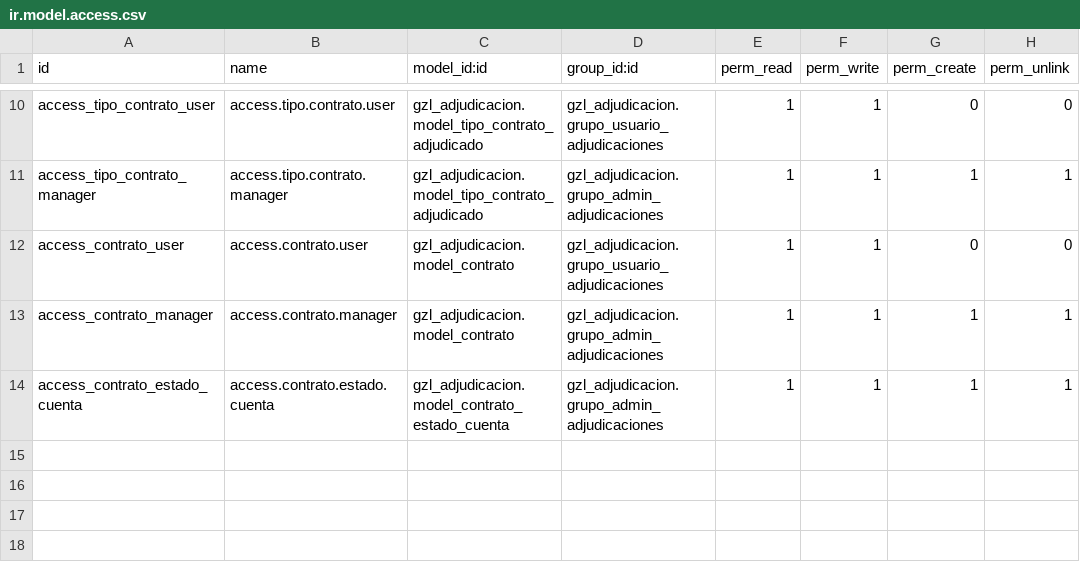
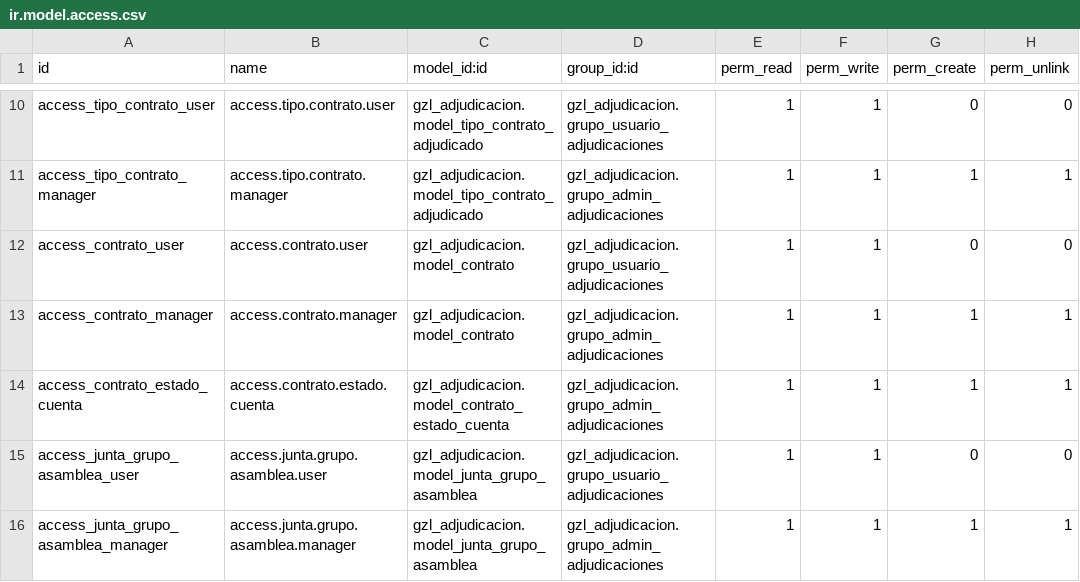
Before and after one commit to aigiler/promoautoecuador, a CSV file: gzl_adjudicacion/security/ir.model.access.csv, drawn as a sheet; only a part is shown, gaps mark what is left out; the diff names each change by its address in the sheet, - before the commit and + after, or states it on an @@ line.

Commit message:
Update ir.model.access.csv
ajustes de permisos de acceso

```diff
--- a/gzl_adjudicacion/security/ir.model.access.csv
+++ b/gzl_adjudicacion/security/ir.model.access.csv
+row 15: access_junta_grupo_asamblea_user | access.junta.grupo.asamblea.user | gzl_adjudicacion.model_junta_grupo_asamblea | gzl_adjudicacion.grupo_usuario_adjudicaciones | 1 | 1 | 0 | 0
+row 16: access_junta_grupo_asamblea_manager | access.junta.grupo.asamblea.manager | gzl_adjudicacion.model_junta_grupo_asamblea | gzl_adjudicacion.grupo_admin_adjudicaciones | 1 | 1 | 1 | 1
```
